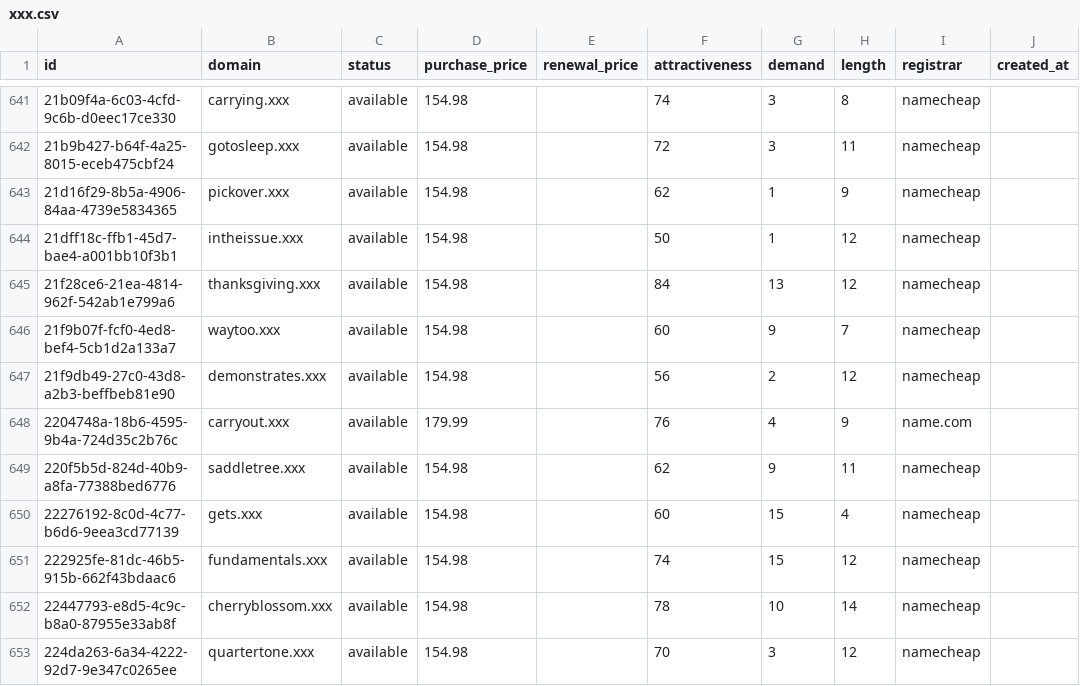
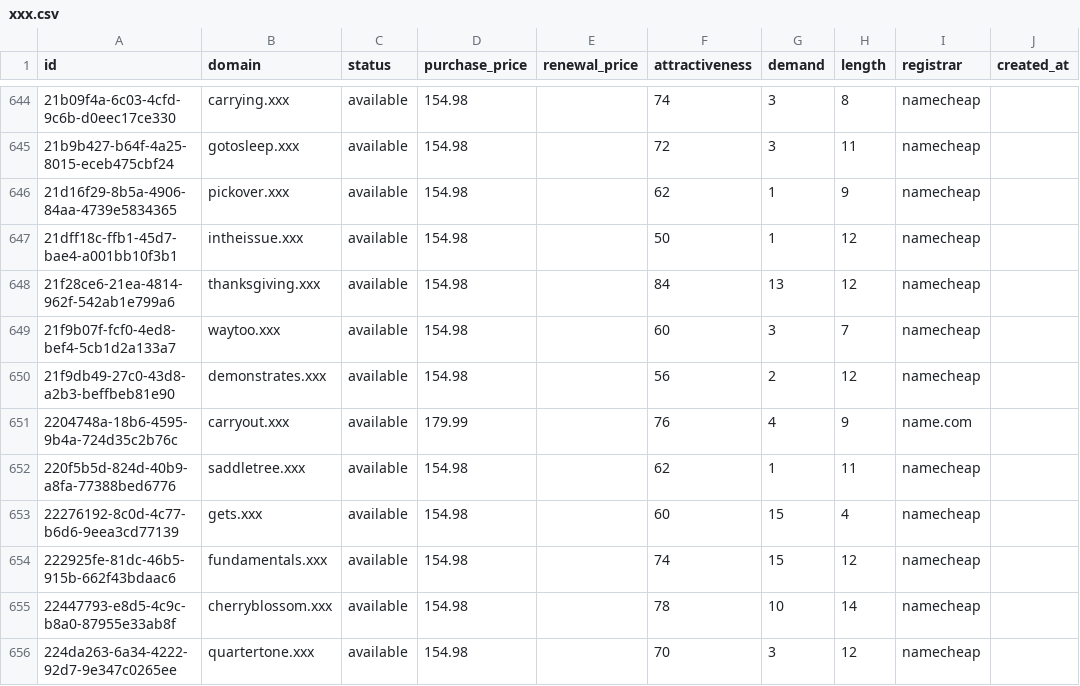
Before and after one commit to UniqueDomains/xxx-oneword-domains, a CSV file: xxx.csv, drawn as a sheet; only a part is shown, gaps mark what is left out; addresses are those after the commit; the diff covers the shown part only; the diff names each change by its address in the sheet, - before the commit and + after, or states it on an @@ line.

```diff
--- a/xxx.csv
+++ b/xxx.csv
-G649 (demand): 9
+G649 (demand): 3
-G652 (demand): 9
+G652 (demand): 1
```
Also changed, not shown: 5 added rows, 5 removed rows and 89 edited cells elsewhere in this file, 4 other files.
